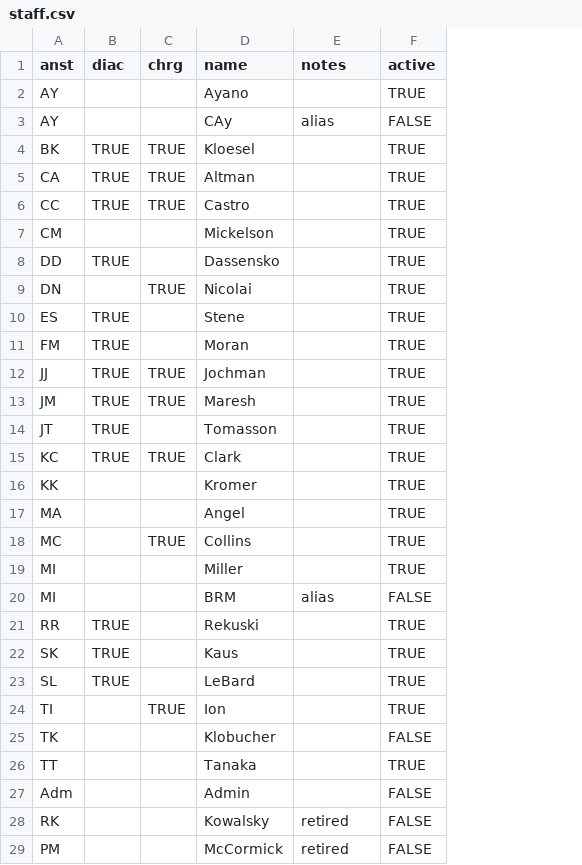
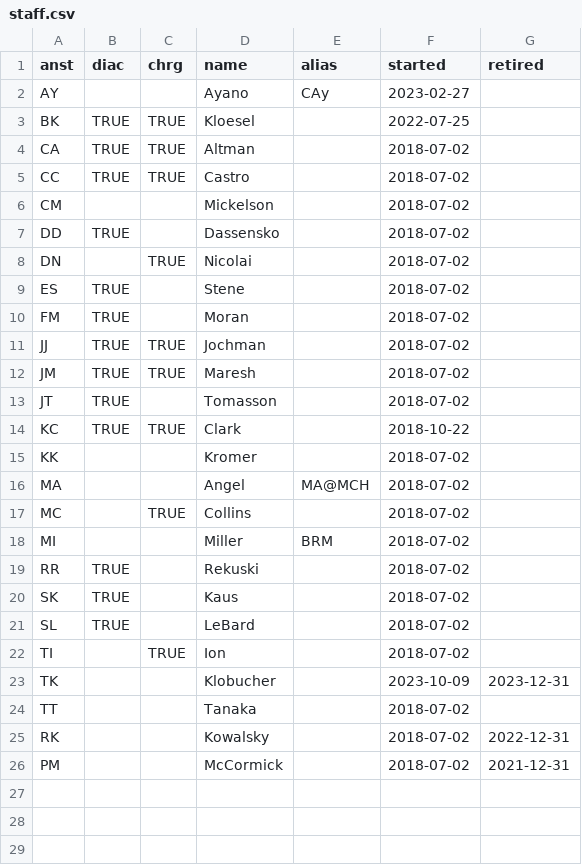
Before and after one commit to HI-IDN/IDeLM-APAP-learning-fairness-models, a CSV file: data/staff.csv, drawn as a sheet; removed rows and columns are numbered as before the commit, all else as after; the diff names each change by its address in the sheet, - before the commit and + after, or states it on an @@ line.

Commit message:
Update to use the staff datahandler

```diff
--- a/data/staff.csv
+++ b/data/staff.csv
-column F (active), row 2: TRUE; rows 4-19: all TRUE; rows 21-26: TRUE | TRUE | TRUE | TRUE | FALSE | TRUE; rows 28-29: FALSE | FALSE
+column F (started), rows 2-26: 2023-02-27 | 2022-07-25 | 2018-07-02 | 2018-07-02 | 2018-07-02 | 2018-07-02 | 2018-07-02 | 2018-07-02 | 2018-07-02 | 2018-07-02 | 2018-07-02 | 2018-07-02 | 2018-10-22 | 2018-07-02 | 2018-07-02 | 2018-07-02 | 2018-07-02 | 2018-07-02 | 2018-07-02 | 2018-07-02 | 2018-07-02 | 2023-10-09 | 2018-07-02 | 2018-07-02 | 2018-07-02
+column G (retired), rows 23-26: 2023-12-31 |  | 2022-12-31 | 2021-12-31
-E1: notes
+E1: alias
-E2 (alias): (empty)
+E2 (alias): CAy
-row 3: AY |  |  | CAy | alias | FALSE
-E16 (alias): (empty)
+E16 (alias): MA@MCH
-E18 (alias): (empty)
+E18 (alias): BRM
-row 20: MI |  |  | BRM | alias | FALSE
-row 27: Adm |  |  | Admin |  | FALSE
-E25:E26 (alias): retired
+E25:E26 (alias): (empty)
```
Also changed, not shown: 11 other files.
